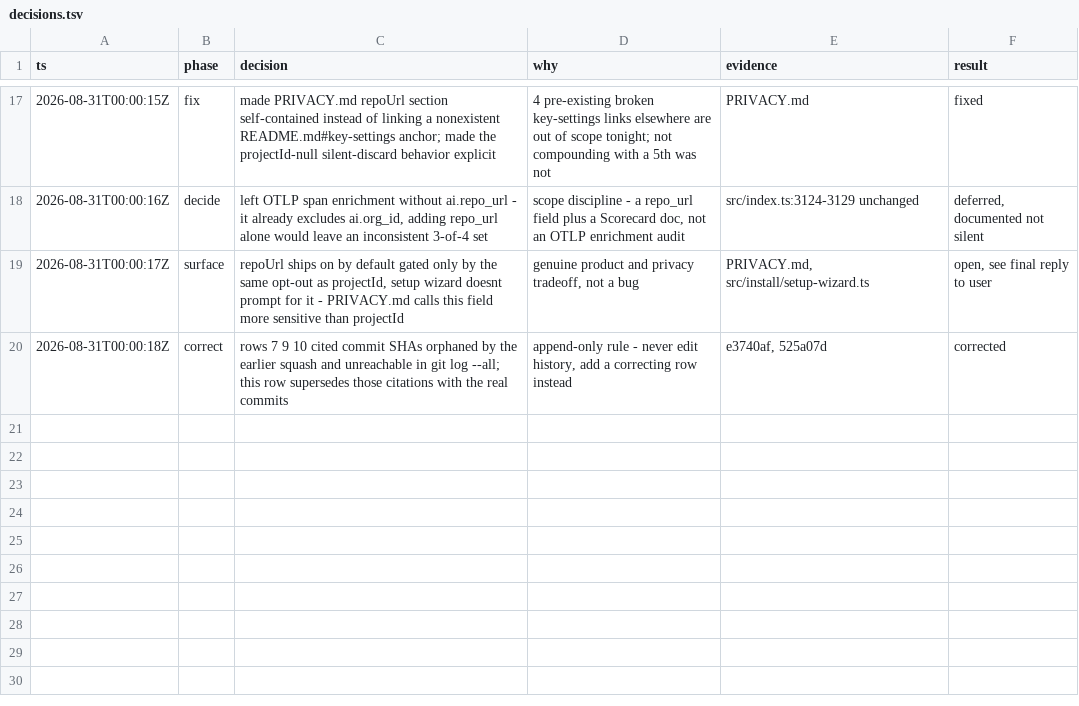
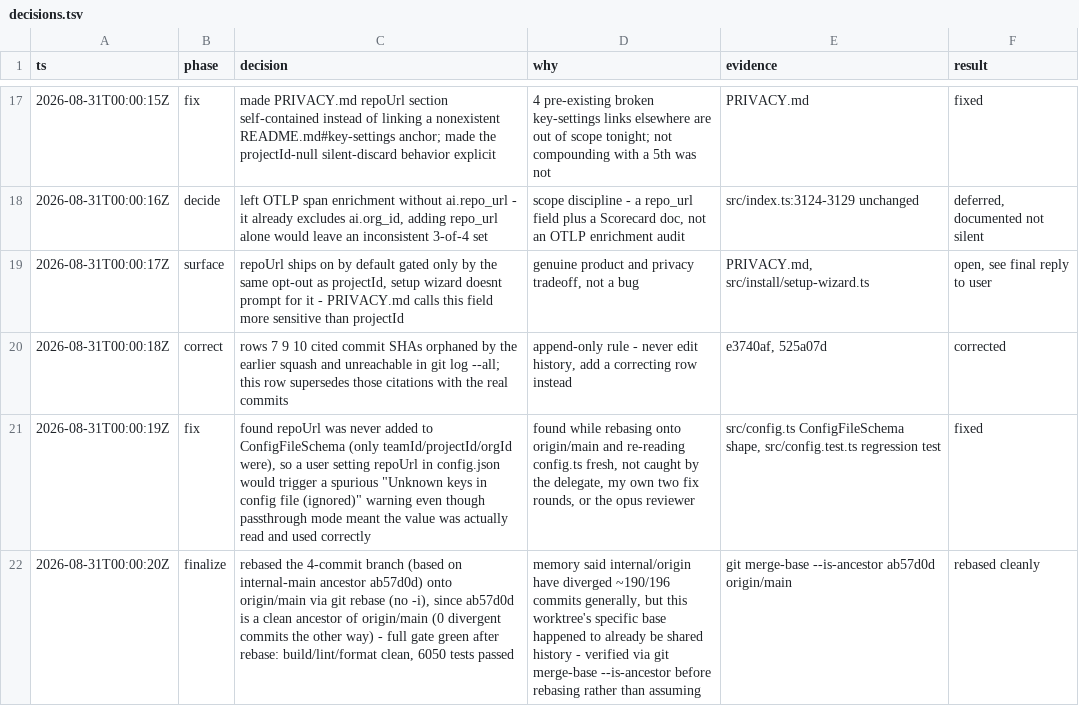
Before and after one commit to adjohn/preflight, a TSV file: decisions.tsv, drawn as a sheet; only a part is shown, gaps mark what is left out.

```diff
--- a/decisions.tsv
+++ b/decisions.tsv
@@ -20 +20,3 @@ ts	phase	decision	why	evidence	result
 2026-08-31T00:00:18Z	correct	rows 7 9 10 cited commit SHAs orphaned by the earlier squash and unreachable in git log --all; this row supersedes those citations with the real commits	append-only rule - never edit history, add a correcting row instead	e3740af, 525a07d	corrected
+2026-08-31T00:00:19Z	fix	found repoUrl was never added to ConfigFileSchema (only teamId/projectId/orgId were), so a user setting repoUrl in config.json would trigger a spurious "Unknown keys in config file (ignored)" warning even though passthrough mode meant the value was actually read and used correctly	found while rebasing onto origin/main and re-reading config.ts fresh, not caught by the delegate, my own two fix rounds, or the opus reviewer	src/config.ts ConfigFileSchema shape, src/config.test.ts regression test	fixed
+2026-08-31T00:00:20Z	finalize	rebased the 4-commit branch (based on internal-main ancestor ab57d0d) onto origin/main via git rebase (no -i), since ab57d0d is a clean ancestor of origin/main (0 divergent commits the other way) - full gate green after rebase: build/lint/format clean, 6050 tests passed	memory said internal/origin have diverged ~190/196 commits generally, but this worktree's specific base happened to already be shared history - verified via git merge-base --is-ancestor before rebasing rather than assuming	git merge-base --is-ancestor ab57d0d origin/main	rebased cleanly
```
Also changed, not shown: 2 other files.
